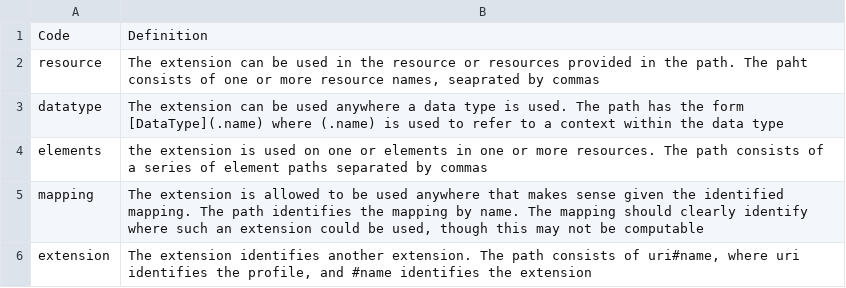
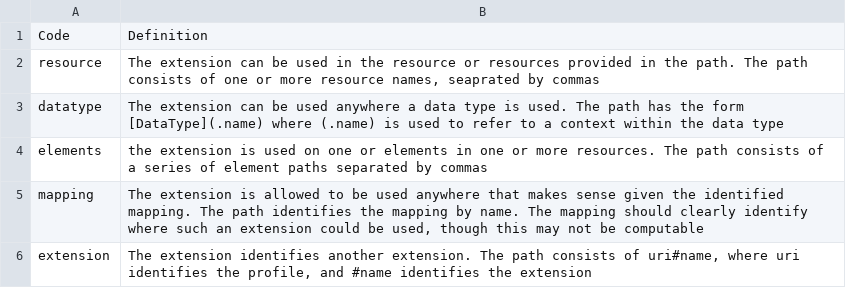
Before and after one commit to vista-novo/fhir, a CSV file: source/terminologies/extension-context-type.csv, drawn as a sheet.

```diff
--- a/source/terminologies/extension-context-type.csv
+++ b/source/terminologies/extension-context-type.csv
@@ -1,3 +1,3 @@
 Code,Definition
-resource,"The extension can be used in the resource or resources provided in the path. The paht consists of one or more resource names, seaprated by commas"
+resource,"The extension can be used in the resource or resources provided in the path. The path consists of one or more resource names, seaprated by commas"
 datatype,The extension can be used anywhere a data type is used. The path has the form [DataType](.name) where (.name) is used to refer to a context within the data type
```
Also changed, not shown: 23 other files.
